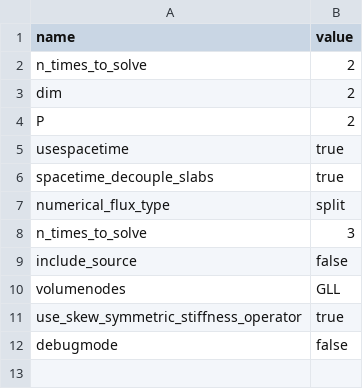
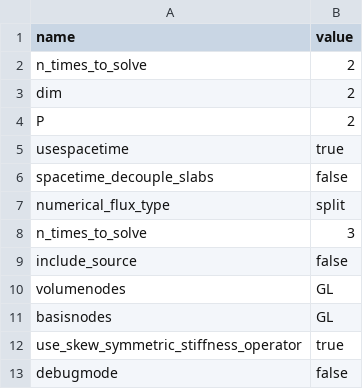
Before and after one commit to cpethrick/DG, a CSV file: spacetime_energy_conservation.csv, drawn as a sheet.

```diff
--- a/spacetime_energy_conservation.csv
+++ b/spacetime_energy_conservation.csv
@@ -5,3 +5,3 @@ P,2
 usespacetime,true
-spacetime_decouple_slabs,true
+spacetime_decouple_slabs,false
 numerical_flux_type,split
@@ -9,3 +9,4 @@ n_times_to_solve,3
 include_source,false
-volumenodes,GLL
+volumenodes,GL
+basisnodes,GL
 use_skew_symmetric_stiffness_operator,true
```
Also changed, not shown: 3 other files.
